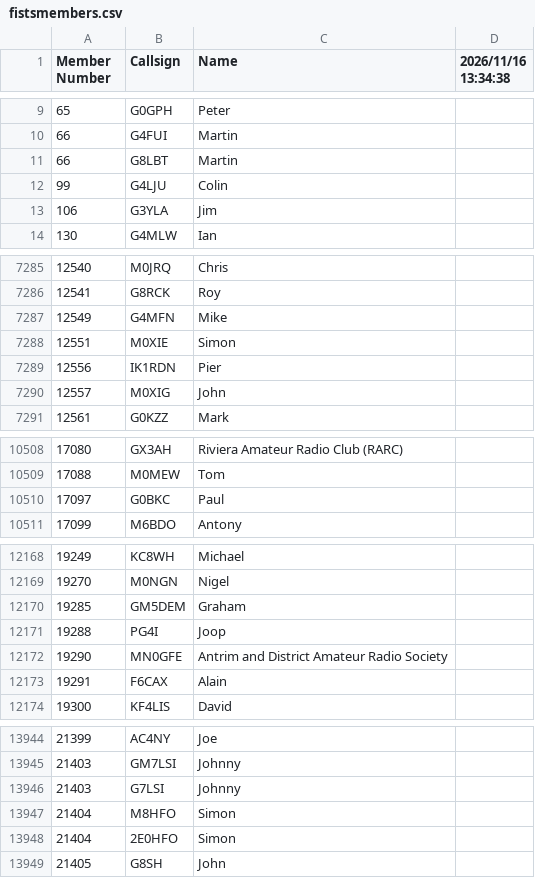
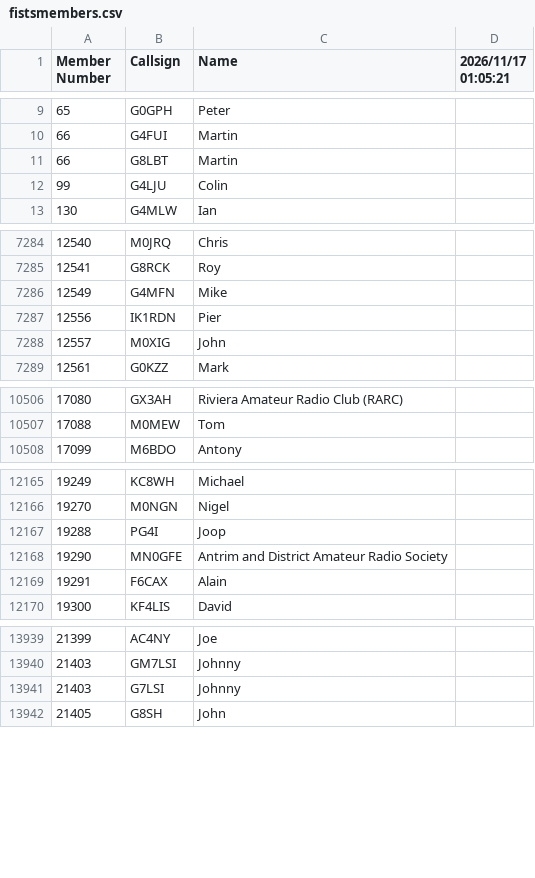
Before and after one commit to bjornekelund/dxlog, a CSV file: fistsspr/fistsmembers.csv, drawn as a sheet; only a part is shown, gaps mark what is left out; the diff covers the shown part only.

```diff
--- a/fistsspr/fistsmembers.csv
+++ b/fistsspr/fistsmembers.csv
@@ -1 +1 @@
-Member Number,Callsign,Name,2026/11/16 13:34:38
+Member Number,Callsign,Name,2026/11/17 01:05:21
@@ -12,3 +12,2 @@ Member Number,Callsign,Name,2026/11/16 13:34:38
 99,G4LJU,Colin
-106,G3YLA,Jim
 130,G4MLW,Ian
@@ -7287,3 +7286,2 @@ Member Number,Callsign,Name,2026/11/16 13:34:38
 12549,G4MFN,Mike
-12551,M0XIE,Simon
 12556,IK1RDN,Pier
@@ -10509,3 +10507,2 @@ Member Number,Callsign,Name,2026/11/16 13:34:38
 17088,M0MEW,Tom
-17097,G0BKC,Paul
 17099,M6BDO,Antony
@@ -12169,3 +12166,2 @@ Member Number,Callsign,Name,2026/11/16 13:34:38
 19270,M0NGN,Nigel
-19285,GM5DEM,Graham
 19288,PG4I,Joop
@@ -13946,4 +13941,2 @@ Member Number,Callsign,Name,2026/11/16 13:34:38
 21403,G7LSI,Johnny
-21404,M8HFO,Simon
-21404,2E0HFO,Simon
 21405,G8SH,John
```
Also changed, not shown: 1 added row and 4 removed rows elsewhere in this file, mcdqp/List_Members_MC.csv, 5 other files.
